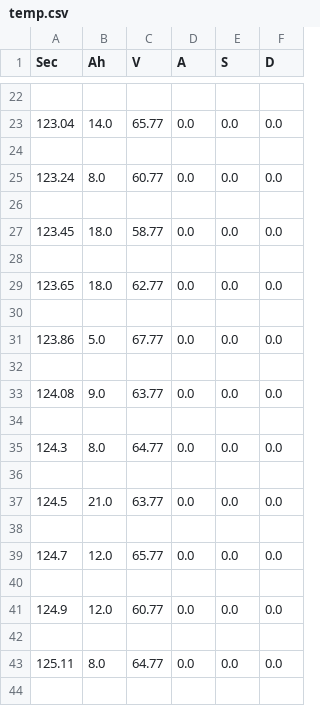
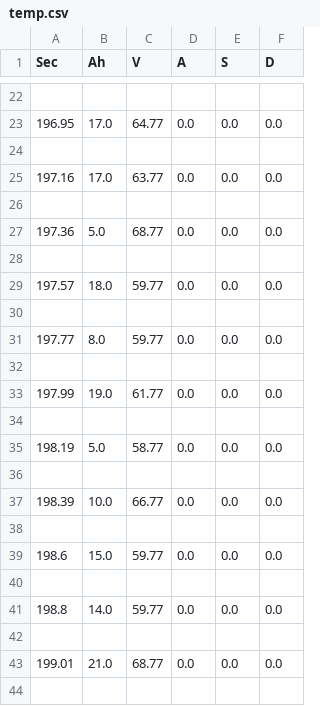
Before and after one commit to Jackal-42/data_analytics, a CSV file: ev_data/temp.csv, drawn as a sheet; only a part is shown, gaps mark what is left out; the diff covers the shown part only.

```diff
--- a/ev_data/temp.csv
+++ b/ev_data/temp.csv
@@ -22,23 +22,23 @@ Sec,Ah,V,A,S,D
 
-123.04,14.0,65.77,0.0,0.0,0.0
+196.95,17.0,64.77,0.0,0.0,0.0
 
-123.24,8.0,60.77,0.0,0.0,0.0
+197.16,17.0,63.77,0.0,0.0,0.0
 
-123.45,18.0,58.77,0.0,0.0,0.0
+197.36,5.0,68.77,0.0,0.0,0.0
 
-123.65,18.0,62.77,0.0,0.0,0.0
+197.57,18.0,59.77,0.0,0.0,0.0
 
-123.86,5.0,67.77,0.0,0.0,0.0
+197.77,8.0,59.77,0.0,0.0,0.0
 
-124.08,9.0,63.77,0.0,0.0,0.0
+197.99,19.0,61.77,0.0,0.0,0.0
 
-124.3,8.0,64.77,0.0,0.0,0.0
+198.19,5.0,58.77,0.0,0.0,0.0
 
-124.5,21.0,63.77,0.0,0.0,0.0
+198.39,10.0,66.77,0.0,0.0,0.0
 
-124.7,12.0,65.77,0.0,0.0,0.0
+198.6,15.0,59.77,0.0,0.0,0.0
 
-124.9,12.0,60.77,0.0,0.0,0.0
+198.8,14.0,59.77,0.0,0.0,0.0
 
-125.11,8.0,64.77,0.0,0.0,0.0
+199.01,21.0,68.77,0.0,0.0,0.0
 
```
Also changed, not shown: 63 edited cells elsewhere in this file, 4 other files.
